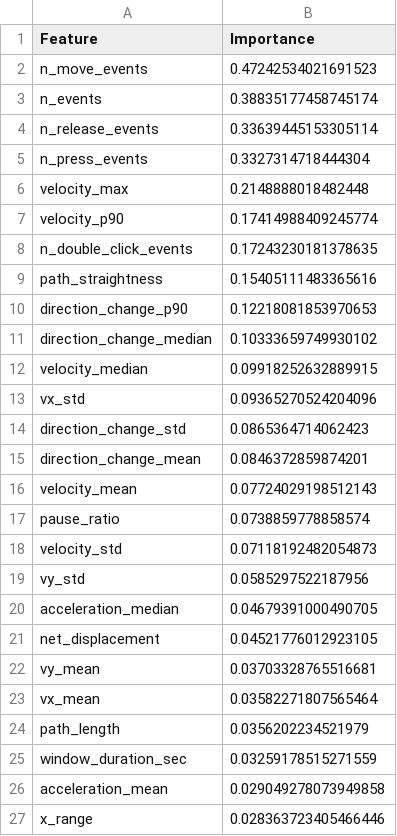
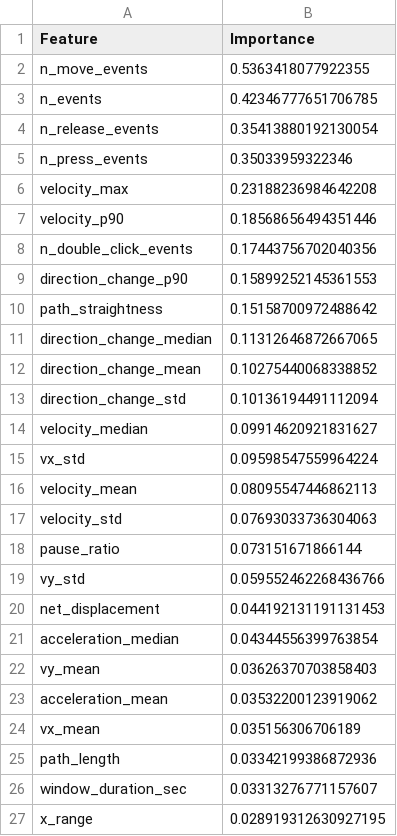
Before and after one commit to CereenaG/TremorShield, a CSV file: linear_regression_logistic_feature_importance.csv, drawn as a sheet; only a part is shown; the diff covers the shown part only.

```diff
--- a/linear_regression_logistic_feature_importance.csv
+++ b/linear_regression_logistic_feature_importance.csv
@@ -1,27 +1,27 @@
 Feature,Importance
-n_move_events,0.47242534021691523
-n_events,0.38835177458745174
-n_release_events,0.33639445153305114
-n_press_events,0.3327314718444304
-velocity_max,0.2148888018482448
-velocity_p90,0.17414988409245774
-n_double_click_events,0.17243230181378635
-path_straightness,0.15405111483365616
-direction_change_p90,0.12218081853970653
-direction_change_median,0.10333659749930102
-velocity_median,0.09918252632889915
-vx_std,0.09365270524204096
-direction_change_std,0.0865364714062423
-direction_change_mean,0.0846372859874201
-velocity_mean,0.07724029198512143
-pause_ratio,0.0738859778858574
-velocity_std,0.07118192482054873
-vy_std,0.0585297522187956
-acceleration_median,0.04679391000490705
-net_displacement,0.04521776012923105
-vy_mean,0.03703328765516681
-vx_mean,0.03582271807565464
-path_length,0.0356202234521979
-window_duration_sec,0.03259178515271559
-acceleration_mean,0.029049278073949858
-x_range,0.028363723405466446
+n_move_events,0.5363418077922355
+n_events,0.42346777651706785
+n_release_events,0.35413880192130054
+n_press_events,0.35033959322346
+velocity_max,0.23188236984642208
+velocity_p90,0.18568656494351446
+n_double_click_events,0.17443756702040356
+direction_change_p90,0.15899252145361553
+path_straightness,0.15158700972488642
+direction_change_median,0.11312646872667065
+direction_change_mean,0.10275440068338852
+direction_change_std,0.10136194491112094
+velocity_median,0.09914620921831627
+vx_std,0.09598547559964224
+velocity_mean,0.08095547446862113
+velocity_std,0.07693033736304063
+pause_ratio,0.073151671866144
+vy_std,0.059552462268436766
+net_displacement,0.044192131191131453
+acceleration_median,0.04344556399763854
+vy_mean,0.03626370703858403
+acceleration_mean,0.03532200123919062
+vx_mean,0.035156306706189
+path_length,0.03342199386872936
+window_duration_sec,0.03313276771157607
+x_range,0.028919312630927195
```
Also changed, not shown: 1 added row, 1 removed row and 10 edited cells elsewhere in this file, all_models_task_classification_summary.csv, linear_regression_logistic_task_metrics.csv, 14 other files.
